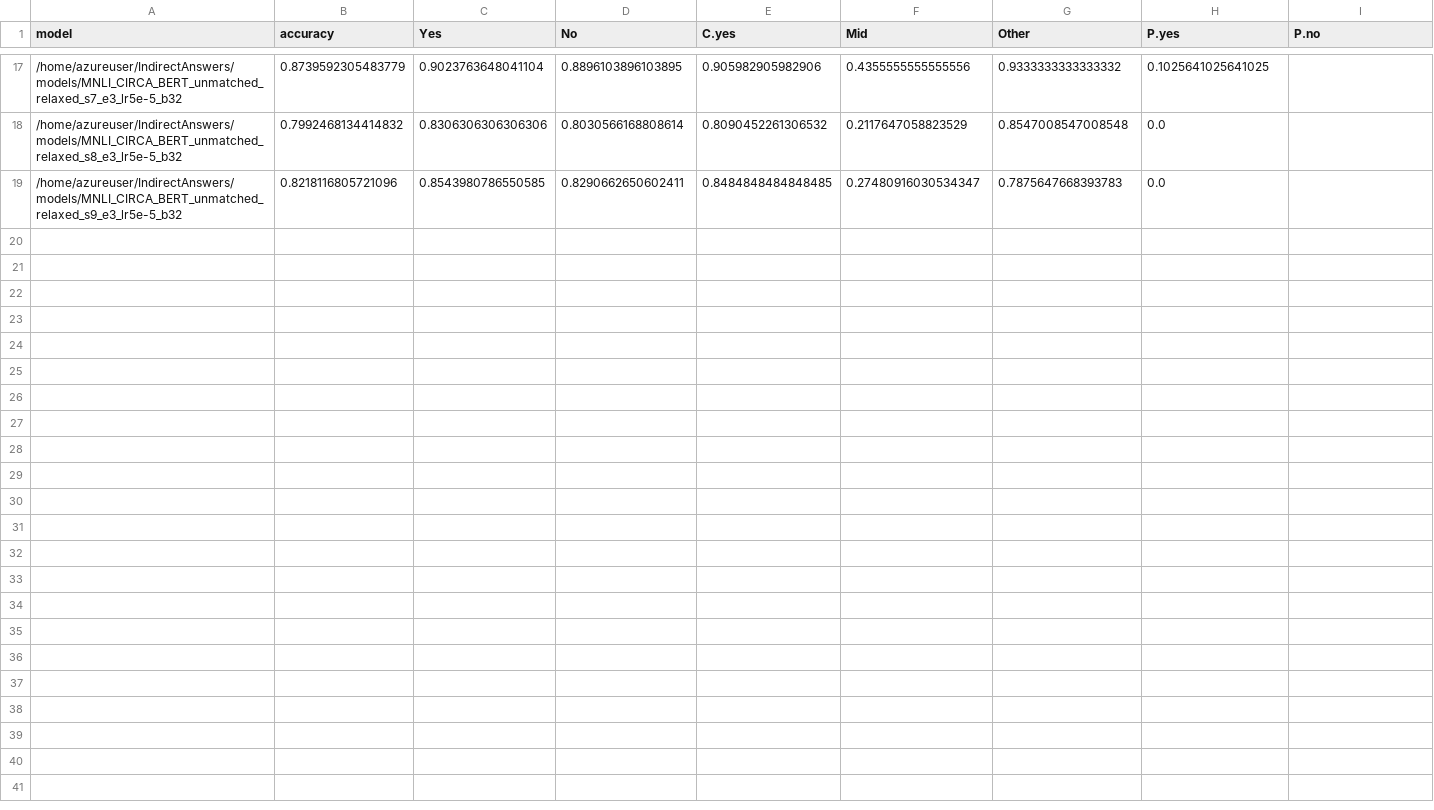
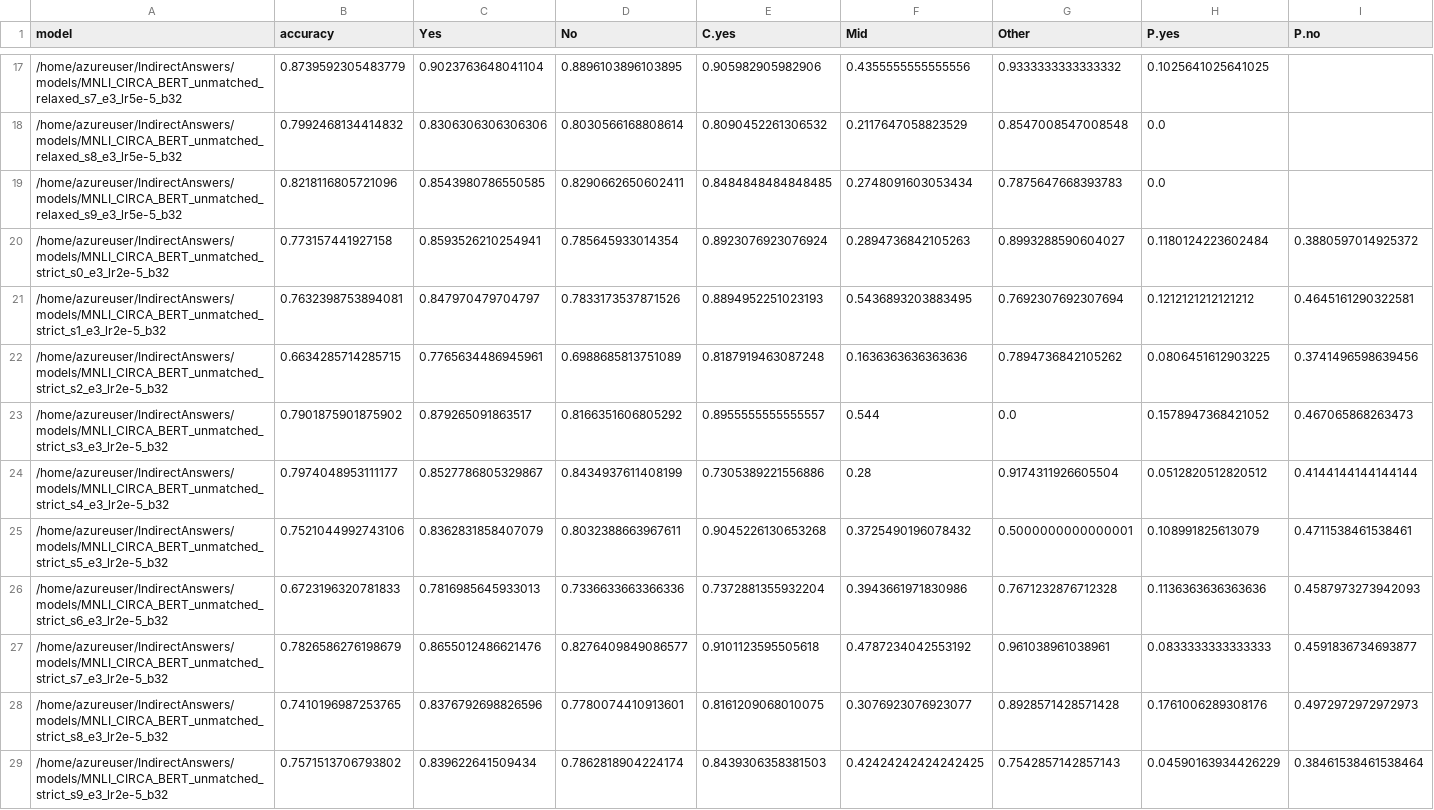
Before and after one commit to NakuraMino/IndirectAnswers, a TSV file: results/CIRCA-test-results.tsv, drawn as a sheet; only a part is shown, gaps mark what is left out; rows hold the shown columns only; the diff names each change by its address in the sheet, - before the commit and + after, or states it on an @@ line.

```diff
--- a/results/CIRCA-test-results.tsv
+++ b/results/CIRCA-test-results.tsv
-F19 (Mid): 0.27480916030534347
+F19 (Mid): 0.2748091603053434
+row 20: /home/azureuser/IndirectAnswers/models/MNLI_CIRCA_BERT_unmatched_strict_s0_e3_lr2e-5_b32 | 0.773157441927158 | 0.8593526210254941 | 0.785645933014354 | 0.8923076923076924 | 0.2894736842105263 | 0.8993288590604027 | 0.1180124223602484 | 0.3880597014925372
+row 21: /home/azureuser/IndirectAnswers/models/MNLI_CIRCA_BERT_unmatched_strict_s1_e3_lr2e-5_b32 | 0.7632398753894081 | 0.847970479704797 | 0.7833173537871526 | 0.8894952251023193 | 0.5436893203883495 | 0.7692307692307694 | 0.1212121212121212 | 0.4645161290322581
+row 22: /home/azureuser/IndirectAnswers/models/MNLI_CIRCA_BERT_unmatched_strict_s2_e3_lr2e-5_b32 | 0.6634285714285715 | 0.7765634486945961 | 0.6988685813751089 | 0.8187919463087248 | 0.1636363636363636 | 0.7894736842105262 | 0.0806451612903225 | 0.3741496598639456
+row 23: /home/azureuser/IndirectAnswers/models/MNLI_CIRCA_BERT_unmatched_strict_s3_e3_lr2e-5_b32 | 0.7901875901875902 | 0.879265091863517 | 0.8166351606805292 | 0.8955555555555557 | 0.544 | 0.0 | 0.1578947368421052 | 0.467065868263473
+row 24: /home/azureuser/IndirectAnswers/models/MNLI_CIRCA_BERT_unmatched_strict_s4_e3_lr2e-5_b32 | 0.7974048953111177 | 0.8527786805329867 | 0.8434937611408199 | 0.7305389221556886 | 0.28 | 0.9174311926605504 | 0.0512820512820512 | 0.4144144144144144
+row 25: /home/azureuser/IndirectAnswers/models/MNLI_CIRCA_BERT_unmatched_strict_s5_e3_lr2e-5_b32 | 0.7521044992743106 | 0.8362831858407079 | 0.8032388663967611 | 0.9045226130653268 | 0.3725490196078432 | 0.5000000000000001 | 0.108991825613079 | 0.4711538461538461
+row 26: /home/azureuser/IndirectAnswers/models/MNLI_CIRCA_BERT_unmatched_strict_s6_e3_lr2e-5_b32 | 0.6723196320781833 | 0.7816985645933013 | 0.7336633663366336 | 0.7372881355932204 | 0.3943661971830986 | 0.7671232876712328 | 0.1136363636363636 | 0.4587973273942093
+row 27: /home/azureuser/IndirectAnswers/models/MNLI_CIRCA_BERT_unmatched_strict_s7_e3_lr2e-5_b32 | 0.7826586276198679 | 0.8655012486621476 | 0.8276409849086577 | 0.9101123595505618 | 0.4787234042553192 | 0.961038961038961 | 0.0833333333333333 | 0.4591836734693877
+row 28: /home/azureuser/IndirectAnswers/models/MNLI_CIRCA_BERT_unmatched_strict_s8_e3_lr2e-5_b32 | 0.7410196987253765 | 0.8376792698826596 | 0.7780074410913601 | 0.8161209068010075 | 0.3076923076923077 | 0.8928571428571428 | 0.1761006289308176 | 0.4972972972972973
+row 29: /home/azureuser/IndirectAnswers/models/MNLI_CIRCA_BERT_unmatched_strict_s9_e3_lr2e-5_b32 | 0.7571513706793802 | 0.839622641509434 | 0.7862818904224174 | 0.8439306358381503 | 0.42424242424242425 | 0.7542857142857143 | 0.04590163934426229 | 0.38461538461538464
```
Also changed, not shown: results/CIRCA-dev-results.tsv, 3 other files.
